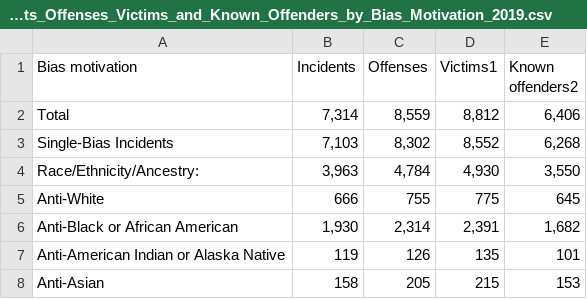
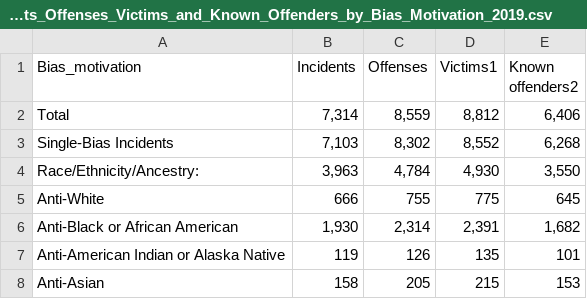
Before and after one commit to ChenTsizhen/2950_Project, a CSV file: Data_2019/Incidents_Offenses_Victims_and_Known_Offenders_by_Bias_Motivation_2019.csv, drawn as a sheet; only a part is shown.

Commit message:
Join table1 and table4

```diff
--- a/Data_2019/Incidents_Offenses_Victims_and_Known_Offenders_by_Bias_Motivation_2019.csv
+++ b/Data_2019/Incidents_Offenses_Victims_and_Known_Offenders_by_Bias_Motivation_2019.csv
@@ -1,3 +1,3 @@
-Bias motivation,Incidents,Offenses,Victims1,"Known
-offenders2"
+Bias_motivation,Incidents,Offenses,Victims1,"Known
+offenders2"
 Total,"7,314","8,559","8,812","6,406"
```
Also changed, not shown: Data_2019/Offenses_Offense_Type_by_Bias_Motivation_2019 v2.csv, 1 other file.
